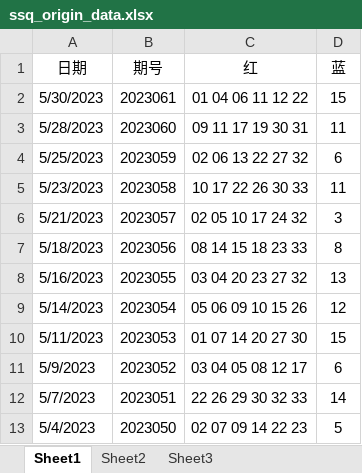
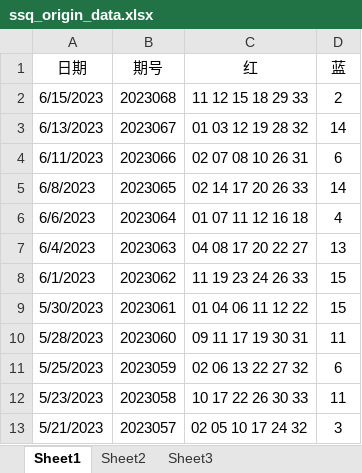
Before and after one commit to JohnnyXiao/piao, an Excel workbook: data/ssq_origin_data.xlsx, sheet Sheet1, drawn as a sheet; only a part is shown; the shorter side is filled out with more unchanged rows; values as stored, in another font and other column widths than the file's, no borders; the diff names each change by its address in the sheet, - before the commit and + after, or states it on an @@ line.

Commit message:
update data & add history red same in [4,5]

```diff
--- a/data/ssq_origin_data.xlsx (sheet Sheet1)
+++ b/data/ssq_origin_data.xlsx (sheet Sheet1)
+row 2: 6/15/2023 | 2023068 | 11 12 15 18 29 33 | 2
+row 3: 6/13/2023 | 2023067 | 01 03 12 19 28 32 | 14
+row 4: 6/11/2023 | 2023066 | 02 07 08 10 26 31 | 6
+row 5: 6/8/2023 | 2023065 | 02 14 17 20 26 33 | 14
+row 6: 6/6/2023 | 2023064 | 01 07 11 12 16 18 | 4
+row 7: 6/4/2023 | 2023063 | 04 08 17 20 22 27 | 13
+row 8: 6/1/2023 | 2023062 | 11 19 23 24 26 33 | 15
```
Also changed, not shown: 1 other file.
